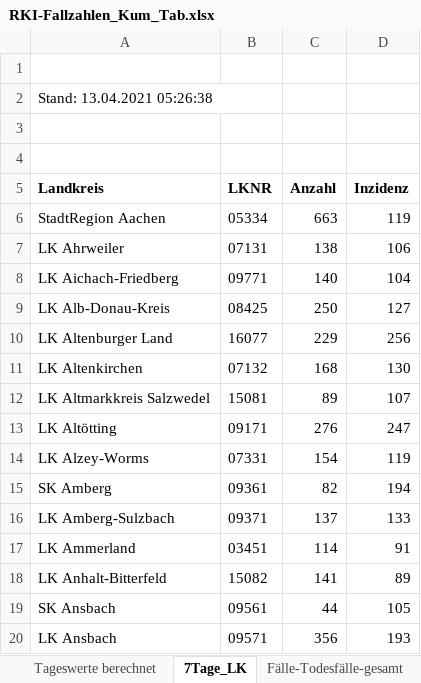
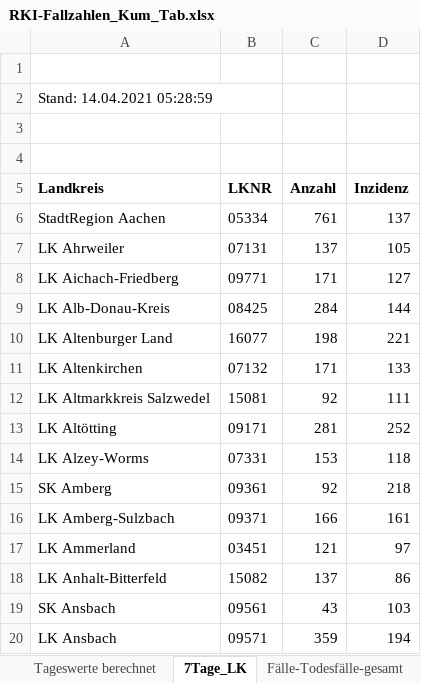
Before and after one commit to ofenloch/rki-data-evaluation, an Excel workbook: rki-data/RKI-Fallzahlen_Kum_Tab.xlsx, sheet 7Tage_LK, drawn as a sheet; only a part is shown; values as stored, in another font and other column widths than the file's, no borders; the diff covers the shown part only; the diff names each change by its address in the sheet, - before the commit and + after, or states it on an @@ line.

Commit message:
/home/ofenloch/workspaces/COVID19/rki-data-evaluation/getRKIData.sh: add data automatically downloaded at 2021-04-15--05-03-01

```diff
--- a/rki-data/RKI-Fallzahlen_Kum_Tab.xlsx (sheet 7Tage_LK)
+++ b/rki-data/RKI-Fallzahlen_Kum_Tab.xlsx (sheet 7Tage_LK)
-A2 (Landkreis): Stand: 13.04.2021 05:26:38
+A2 (Landkreis): Stand: 14.04.2021 05:28:59
-C6 (Anzahl): 663
+C6 (Anzahl): 761
-D6 (Inzidenz): 119
+D6 (Inzidenz): 137
-C7 (Anzahl): 138
+C7 (Anzahl): 137
-D7 (Inzidenz): 106
+D7 (Inzidenz): 105
-C8 (Anzahl): 140
+C8 (Anzahl): 171
-D8 (Inzidenz): 104
+D8 (Inzidenz): 127
-C9 (Anzahl): 250
+C9 (Anzahl): 284
-D9 (Inzidenz): 127
+D9 (Inzidenz): 144
-C10 (Anzahl): 229
+C10 (Anzahl): 198
-D10 (Inzidenz): 256
+D10 (Inzidenz): 221
-C11 (Anzahl): 168
+C11 (Anzahl): 171
-D11 (Inzidenz): 130
+D11 (Inzidenz): 133
-C12 (Anzahl): 89
+C12 (Anzahl): 92
-D12 (Inzidenz): 107
+D12 (Inzidenz): 111
-C13 (Anzahl): 276
+C13 (Anzahl): 281
-D13 (Inzidenz): 247
+D13 (Inzidenz): 252
-C14 (Anzahl): 154
+C14 (Anzahl): 153
-D14 (Inzidenz): 119
+D14 (Inzidenz): 118
-C15 (Anzahl): 82
+C15 (Anzahl): 92
-D15 (Inzidenz): 194
+D15 (Inzidenz): 218
-C16 (Anzahl): 137
+C16 (Anzahl): 166
-D16 (Inzidenz): 133
+D16 (Inzidenz): 161
-C17 (Anzahl): 114
+C17 (Anzahl): 121
-D17 (Inzidenz): 91
+D17 (Inzidenz): 97
-C18 (Anzahl): 141
+C18 (Anzahl): 137
-D18 (Inzidenz): 89
+D18 (Inzidenz): 86
-C19 (Anzahl): 44
+C19 (Anzahl): 43
-D19 (Inzidenz): 105
+D19 (Inzidenz): 103
-C20 (Anzahl): 356
+C20 (Anzahl): 359
-D20 (Inzidenz): 193
+D20 (Inzidenz): 194
```
Also changed, not shown: 788 edited cells elsewhere in this sheet, sheet Tageswerte berechnet, sheet BL_7-Tage-Fallzahlen, sheet BL_7-Tage-Inzidenz, sheet Fälle-Todesfälle-gesamt, rki-data/RKI-Nowcasting_Zahlen.xlsx.
